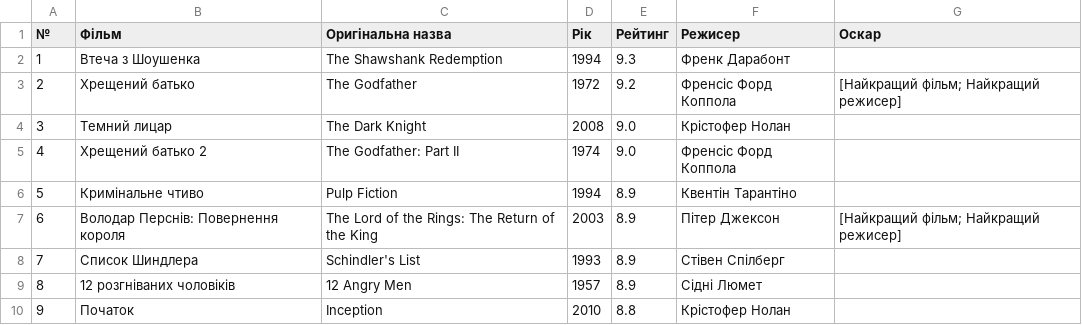
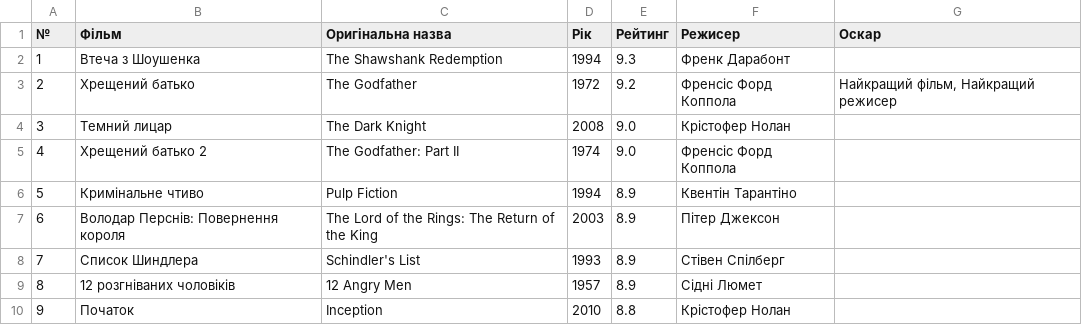
Before and after one commit to nick0der/notes, a CSV file: top250imdb.csv, drawn as a sheet; only a part is shown.

Commit message:
Update top250imdb.csv

```diff
--- a/top250imdb.csv
+++ b/top250imdb.csv
@@ -2,3 +2,3 @@
 1,Втеча з Шоушенка,The Shawshank Redemption,1994,9.3,Френк Дарабонт,
-2,Хрещений батько,The Godfather,1972,9.2,Френсіс Форд Коппола,[Найкращий фільм; Найкращий режисер]
+2,Хрещений батько,The Godfather,1972,9.2,Френсіс Форд Коппола,"Найкращий фільм, Найкращий режисер"
 3,Темний лицар,The Dark Knight,2008,9.0,Крістофер Нолан,
@@ -6,3 +6,3 @@
 5,Кримінальне чтиво,Pulp Fiction,1994,8.9,Квентін Тарантіно,
-6,Володар Перснів: Повернення короля,The Lord of the Rings: The Return of the King,2003,8.9,Пітер Джексон,[Найкращий фільм; Найкращий режисер]
+6,Володар Перснів: Повернення короля,The Lord of the Rings: The Return of the King,2003,8.9,Пітер Джексон,
 7,Список Шиндлера,Schindler's List,1993,8.9,Стівен Спілберг,
```
